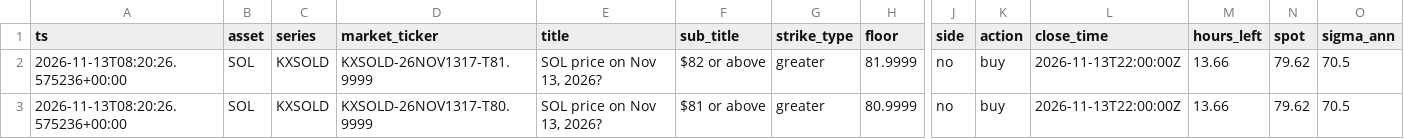
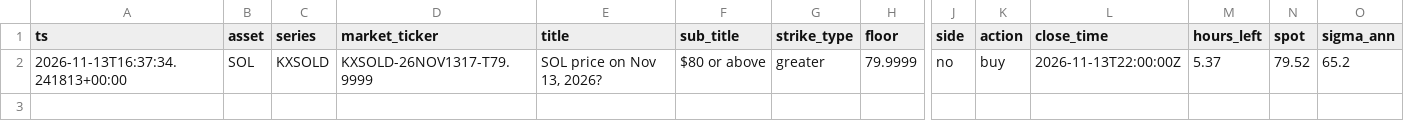
Before and after one commit to JorgeCampe/crypto-signals-bot, a CSV file: crypto_signals_bot/data/signals.csv, drawn as a sheet; only a part is shown, gaps mark what is left out; removed rows and columns are numbered as before the commit, all else as after; rows hold the shown columns only; the diff names each change by its address in the sheet, - before the commit and + after, or states it on an @@ line.

```diff
--- a/crypto_signals_bot/data/signals.csv
+++ b/crypto_signals_bot/data/signals.csv
-row 2: 2026-11-13T08:20:26.575236+00:00 | SOL | KXSOLD | KXSOLD-26NOV1317-T81.9999 | SOL price on Nov 13, 2026? | $82 or above | greater | 81.9999 | no | buy | 2026-11-13T22:00:00Z | 13.66 | 79.62 | 70.5
-row 3: 2026-11-13T08:20:26.575236+00:00 | SOL | KXSOLD | KXSOLD-26NOV1317-T80.9999 | SOL price on Nov 13, 2026? | $81 or above | greater | 80.9999 | no | buy | 2026-11-13T22:00:00Z | 13.66 | 79.62 | 70.5
+row 2: 2026-11-13T16:37:34.241813+00:00 | SOL | KXSOLD | KXSOLD-26NOV1317-T79.9999 | SOL price on Nov 13, 2026? | $80 or above | greater | 79.9999 | no | buy | 2026-11-13T22:00:00Z | 5.37 | 79.52 | 65.2
```
Also changed, not shown: crypto_signals_bot/data/equity.csv, crypto_signals_bot/data/positions.csv, 2 other files.
